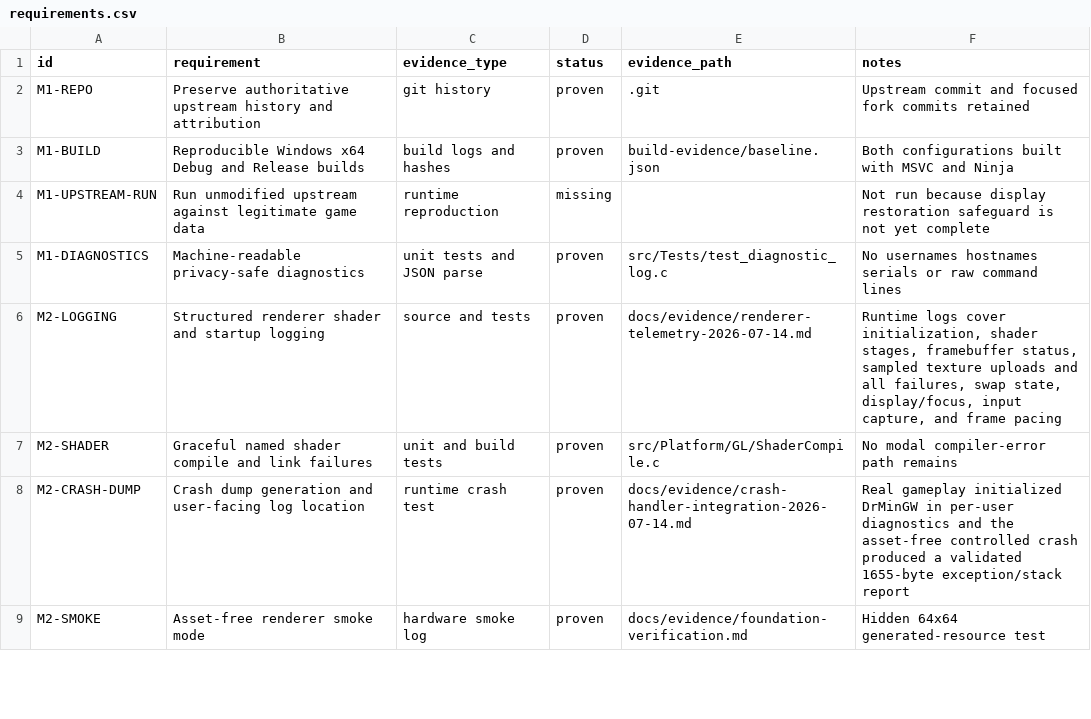
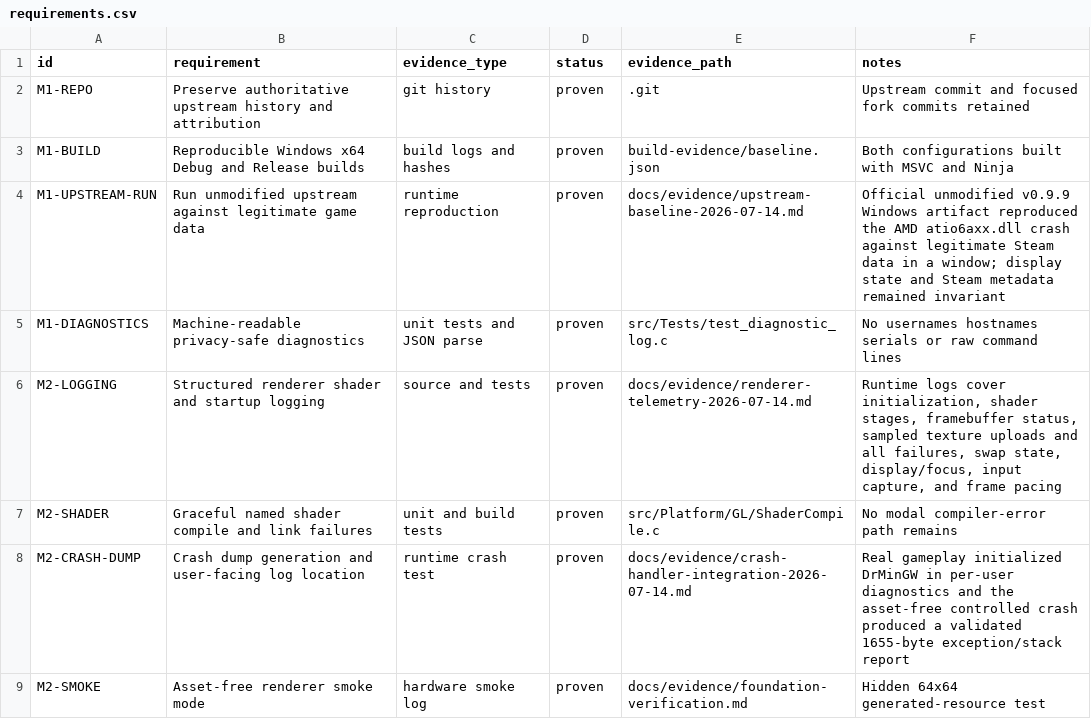
Before and after one commit to gkaragioul/OpenJKDF2-AMD-Enhanced, a CSV file: docs/evidence/requirements.csv, drawn as a sheet; only a part is shown.

```diff
--- a/docs/evidence/requirements.csv
+++ b/docs/evidence/requirements.csv
@@ -3,3 +3,3 @@ M1-REPO,Preserve authoritative upstream history and attribution,git history,prov
 M1-BUILD,Reproducible Windows x64 Debug and Release builds,build logs and hashes,proven,build-evidence/baseline.json,Both configurations built with MSVC and Ninja
-M1-UPSTREAM-RUN,Run unmodified upstream against legitimate game data,runtime reproduction,missing,,Not run because display restoration safeguard is not yet complete
+M1-UPSTREAM-RUN,Run unmodified upstream against legitimate game data,runtime reproduction,proven,docs/evidence/upstream-baseline-2026-07-14.md,"Official unmodified v0.9.9 Windows artifact reproduced the AMD atio6axx.dll crash against legitimate Steam data in a window; display state and Steam metadata remained invariant"
 M1-DIAGNOSTICS,Machine-readable privacy-safe diagnostics,unit tests and JSON parse,proven,src/Tests/test_diagnostic_log.c,No usernames hostnames serials or raw command lines
```
Also changed, not shown: 2 other files.
